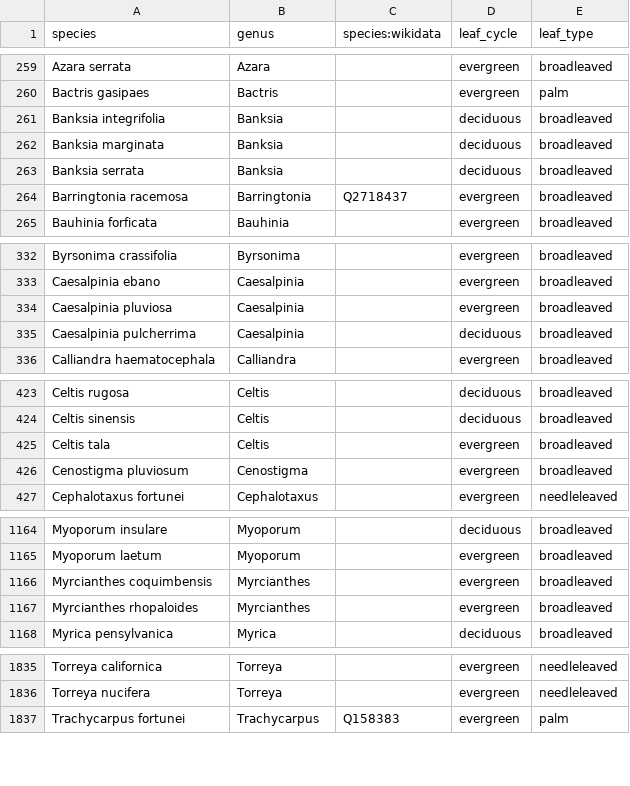
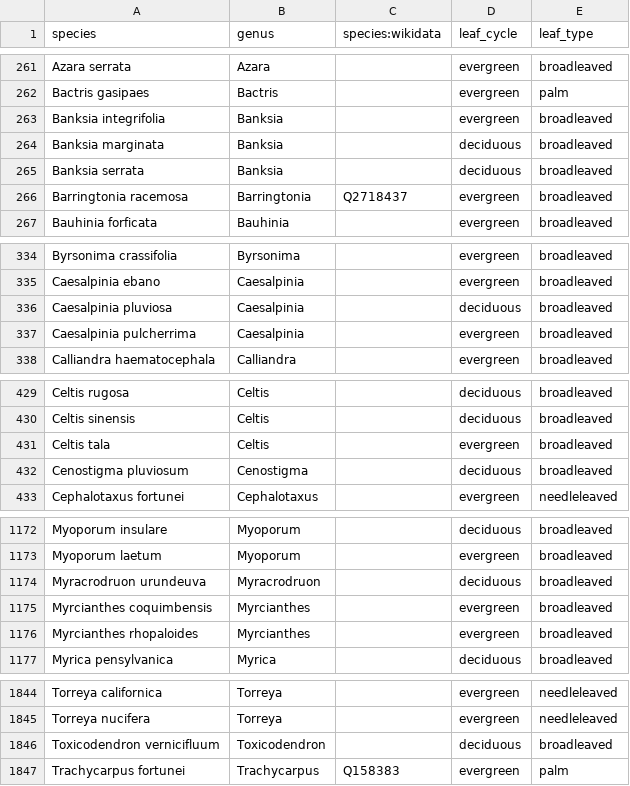
Before and after one commit to Zkir/UrbanEye3D, a CSV file: src/main/resources/data/tree_species.csv, drawn as a sheet; only a part is shown, gaps mark what is left out; the diff covers the shown part only.

```diff
--- a/src/main/resources/data/tree_species.csv
+++ b/src/main/resources/data/tree_species.csv
@@ -260,3 +262,3 @@ Azara serrata,Azara,,evergreen,broadleaved
 Bactris gasipaes,Bactris,,evergreen,palm
-Banksia integrifolia,Banksia,,deciduous,broadleaved
+Banksia integrifolia,Banksia,,evergreen,broadleaved
 Banksia marginata,Banksia,,deciduous,broadleaved
@@ -333,4 +335,4 @@ Byrsonima crassifolia,Byrsonima,,evergreen,broadleaved
 Caesalpinia ebano,Caesalpinia,,evergreen,broadleaved
-Caesalpinia pluviosa,Caesalpinia,,evergreen,broadleaved
-Caesalpinia pulcherrima,Caesalpinia,,deciduous,broadleaved
+Caesalpinia pluviosa,Caesalpinia,,deciduous,broadleaved
+Caesalpinia pulcherrima,Caesalpinia,,evergreen,broadleaved
 Calliandra haematocephala,Calliandra,,evergreen,broadleaved
@@ -425,3 +431,3 @@ Celtis sinensis,Celtis,,deciduous,broadleaved
 Celtis tala,Celtis,,evergreen,broadleaved
-Cenostigma pluviosum,Cenostigma,,evergreen,broadleaved
+Cenostigma pluviosum,Cenostigma,,deciduous,broadleaved
 Cephalotaxus fortunei,Cephalotaxus,,evergreen,needleleaved
@@ -1165,2 +1173,3 @@ Myoporum insulare,Myoporum,,deciduous,broadleaved
 Myoporum laetum,Myoporum,,evergreen,broadleaved
+Myracrodruon urundeuva,Myracrodruon,,deciduous,broadleaved
 Myrcianthes coquimbensis,Myrcianthes,,evergreen,broadleaved
@@ -1836,2 +1845,3 @@ Torreya californica,Torreya,,evergreen,needleleaved
 Torreya nucifera,Torreya,,evergreen,needleleaved
+Toxicodendron vernicifluum,Toxicodendron,,deciduous,broadleaved
 Trachycarpus fortunei,Trachycarpus,Q158383,evergreen,palm
```
Also changed, not shown: 8 added rows and 4 edited cells elsewhere in this file, 5 other files.
